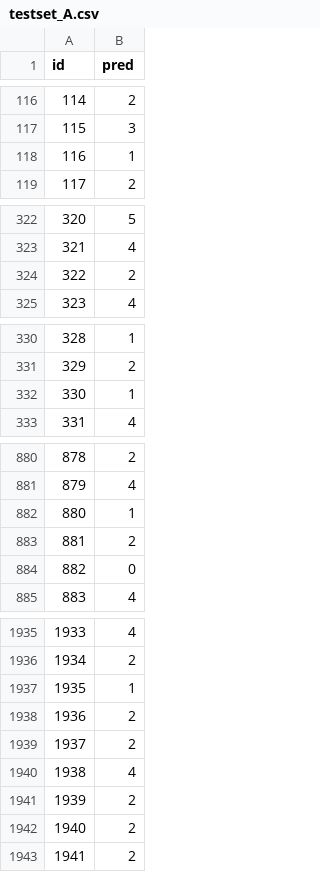
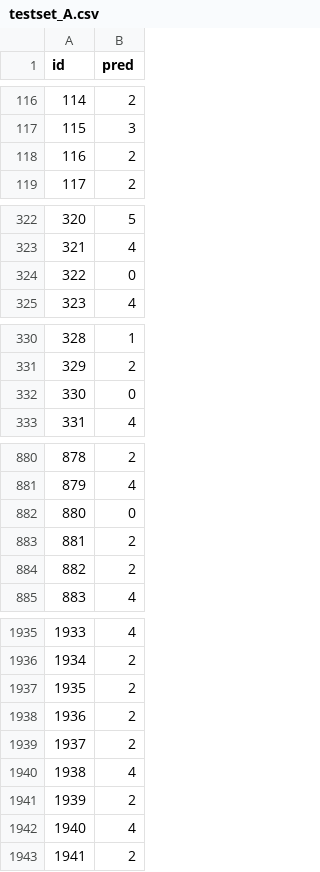
Before and after one commit to Haislich/noisy_labels, a CSV file: submission/testset_A.csv, drawn as a sheet; only a part is shown, gaps mark what is left out; the diff covers the shown part only.

Commit message:
Updated submission and models

```diff
--- a/submission/testset_A.csv
+++ b/submission/testset_A.csv
@@ -117,3 +117,3 @@ id,pred
 115,3
-116,1
+116,2
 117,2
@@ -323,3 +323,3 @@ id,pred
 321,4
-322,2
+322,0
 323,4
@@ -331,3 +331,3 @@ id,pred
 329,2
-330,1
+330,0
 331,4
@@ -881,5 +881,5 @@ id,pred
 879,4
-880,1
+880,0
 881,2
-882,0
+882,2
 883,4
@@ -1936,3 +1936,3 @@ id,pred
 1934,2
-1935,1
+1935,2
 1936,2
@@ -1941,3 +1941,3 @@ id,pred
 1939,2
-1940,2
+1940,4
 1941,2
```
Also changed, not shown: 35 edited cells elsewhere in this file, submission/testset_B.csv, submission/testset_C.csv, 5 other files.
